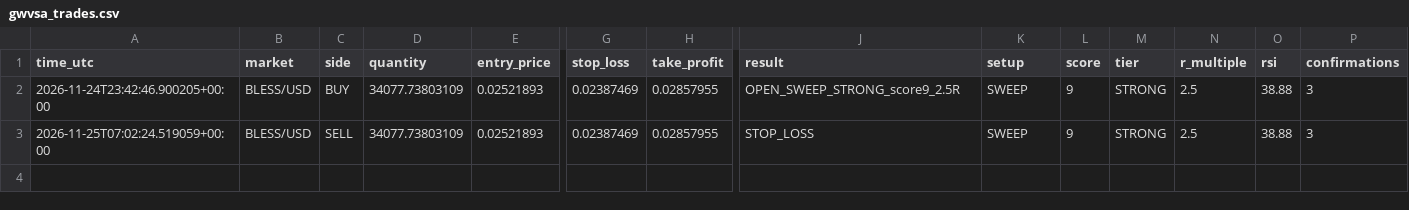
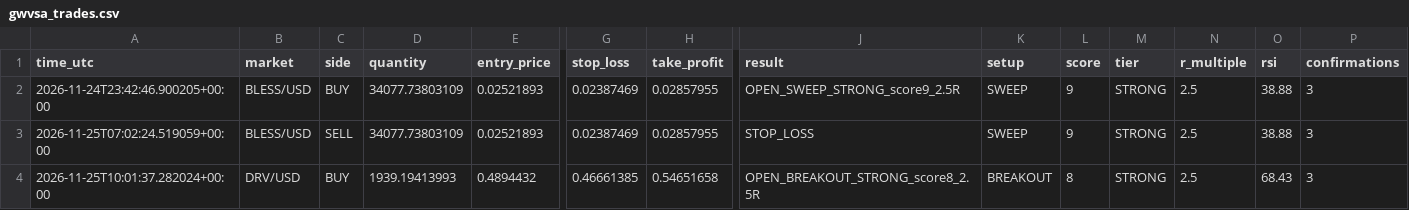
Before and after one commit to yuonayelchristian18/gwvsa-crypto-bot, a CSV file: gwvsa_trades.csv, drawn as a sheet; only a part is shown, gaps mark what is left out; rows hold the shown columns only; the diff names each change by its address in the sheet, - before the commit and + after, or states it on an @@ line.

```diff
--- a/gwvsa_trades.csv
+++ b/gwvsa_trades.csv
+row 4: 2026-11-25T10:01:37.282024+00:00 | DRV/USD | BUY | 1939.19413993 | 0.4894432 | 0.46661385 | 0.54651658 | OPEN_BREAKOUT_STRONG_score8_2.5R | BREAKOUT | 8 | STRONG | 2.5 | 68.43 | 3
```
Also changed, not shown: 1 other file.
